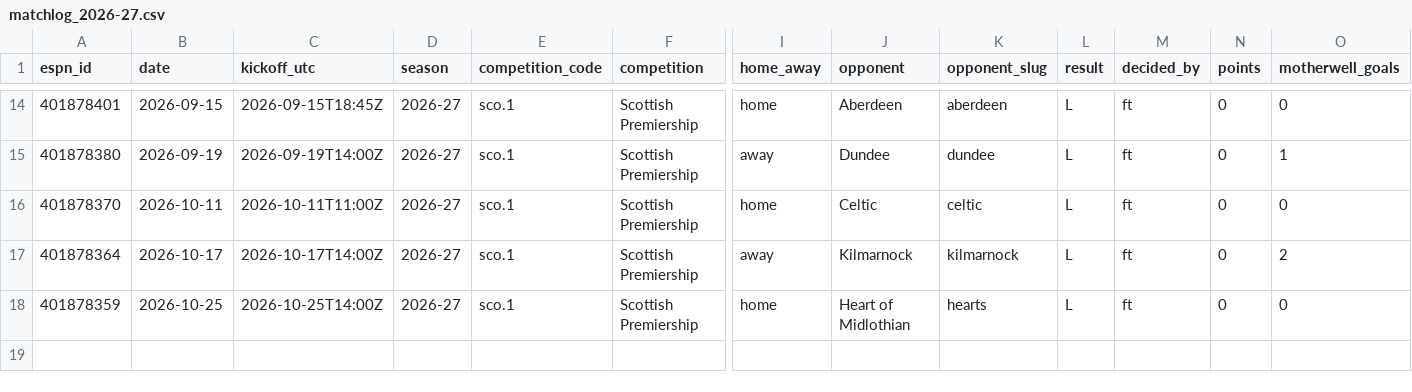
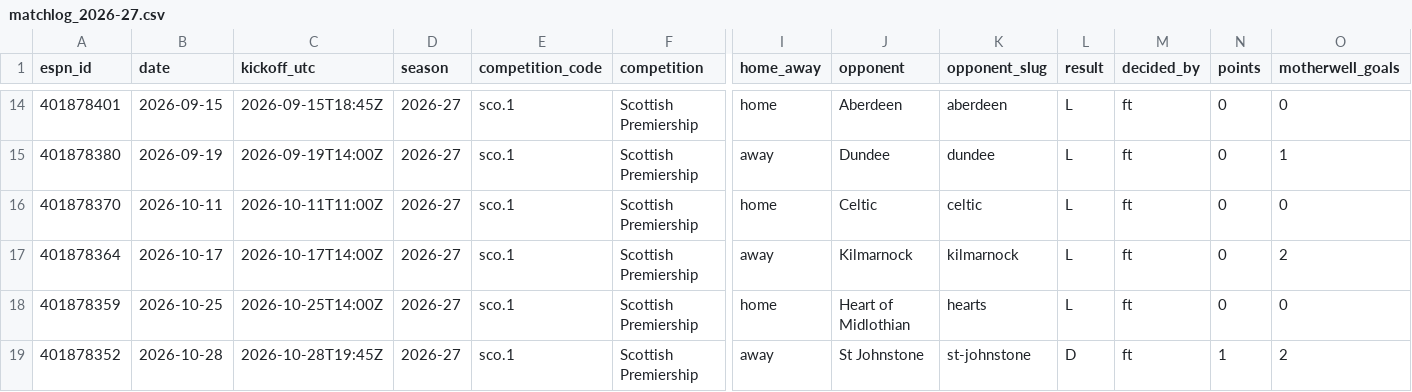
Before and after one commit to ideksec/MotherwellFC, a CSV file: data/processed/motherwell/matchlog_2026-27.csv, drawn as a sheet; only a part is shown, gaps mark what is left out; rows hold the shown columns only; the diff names each change by its address in the sheet, - before the commit and + after, or states it on an @@ line.

```diff
--- a/data/processed/motherwell/matchlog_2026-27.csv
+++ b/data/processed/motherwell/matchlog_2026-27.csv
+row 19: 401878352 | 2026-10-28 | 2026-10-28T19:45Z | 2026-27 | sco.1 | Scottish Premiership | away | St Johnstone | st-johnstone | D | ft | 1 | 2
```
Also changed, not shown: data/processed/motherwell/fixtures.csv, data/processed/motherwell/table.csv, 2 other files.
